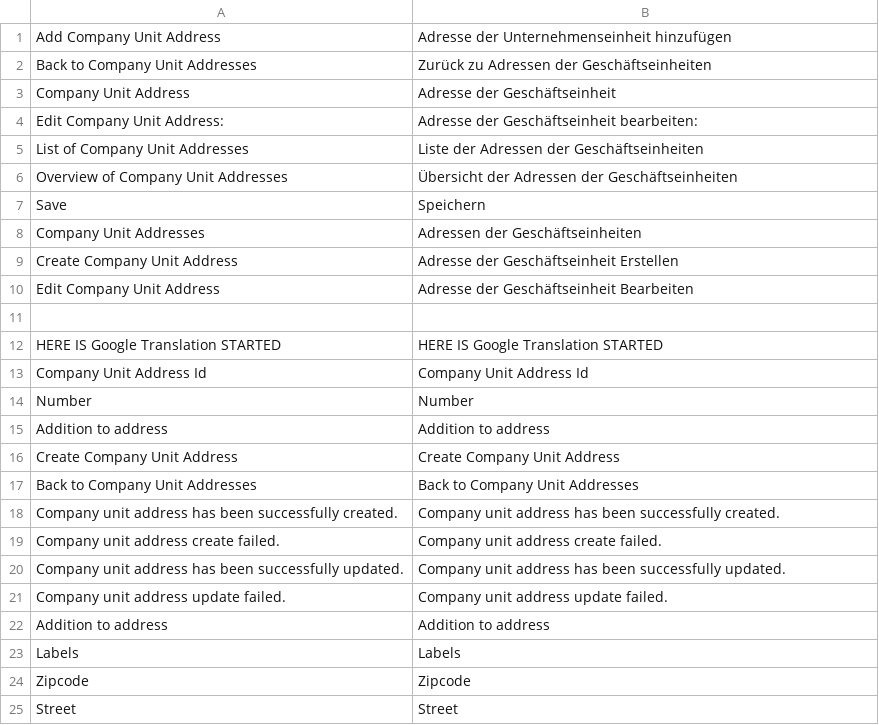
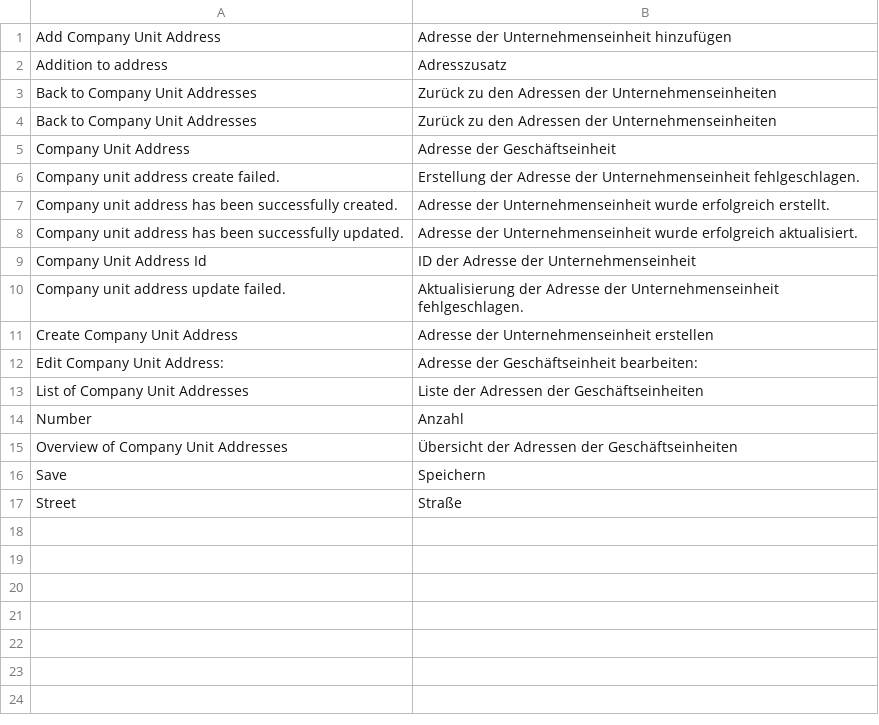
Before and after one commit to spryker/company-unit-address-gui, a CSV file: data/translation/Zed/de_DE.csv, drawn as a sheet.

Commit message:
CC-2323: Updated translation files

```diff
--- a/data/translation/Zed/de_DE.csv
+++ b/data/translation/Zed/de_DE.csv
@@ -1,25 +1,17 @@
 "Add Company Unit Address","Adresse der Unternehmenseinheit hinzufügen"
-"Back to Company Unit Addresses","Zurück zu Adressen der Geschäftseinheiten"
+"Addition to address",Adresszusatz
+"Back to Company Unit Addresses","Zurück zu den Adressen der Unternehmenseinheiten"
+"Back to Company Unit Addresses","Zurück zu den Adressen der Unternehmenseinheiten"
 "Company Unit Address","Adresse der Geschäftseinheit"
+"Company unit address create failed.","Erstellung der Adresse der Unternehmenseinheit fehlgeschlagen."
+"Company unit address has been successfully created.","Adresse der Unternehmenseinheit wurde erfolgreich erstellt."
+"Company unit address has been successfully updated.","Adresse der Unternehmenseinheit wurde erfolgreich aktualisiert."
+"Company Unit Address Id","ID der Adresse der Unternehmenseinheit"
+"Company unit address update failed.","Aktualisierung der Adresse der Unternehmenseinheit fehlgeschlagen."
+"Create Company Unit Address","Adresse der Unternehmenseinheit erstellen"
 "Edit Company Unit Address:","Adresse der Geschäftseinheit bearbeiten:"
 "List of Company Unit Addresses","Liste der Adressen der Geschäftseinheiten"
+Number,Anzahl
 "Overview of Company Unit Addresses","Übersicht der Adressen der Geschäftseinheiten"
 Save,Speichern
-Company Unit Addresses,Adressen der Geschäftseinheiten
-Create Company Unit Address,Adresse der Geschäftseinheit Erstellen
-"Edit Company Unit Address","Adresse der Geschäftseinheit Bearbeiten"
-
-"HERE IS Google Translation STARTED","HERE IS Google Translation STARTED"
-"Company Unit Address Id","Company Unit Address Id"
-"Number","Number"
-"Addition to address","Addition to address"
-"Create Company Unit Address","Create Company Unit Address"
-"Back to Company Unit Addresses","Back to Company Unit Addresses"
-"Company unit address has been successfully created.","Company unit address has been successfully created."
-"Company unit address create failed.","Company unit address create failed."
-"Company unit address has been successfully updated.","Company unit address has been successfully updated."
-"Company unit address update failed.","Company unit address update failed."
-"Addition to address","Addition to address"
-"Labels","Labels"
-"Zipcode","Zipcode"
-Street,Street
+Street,Straße
```
Also changed, not shown: data/translation/Zed/en_US.csv.
